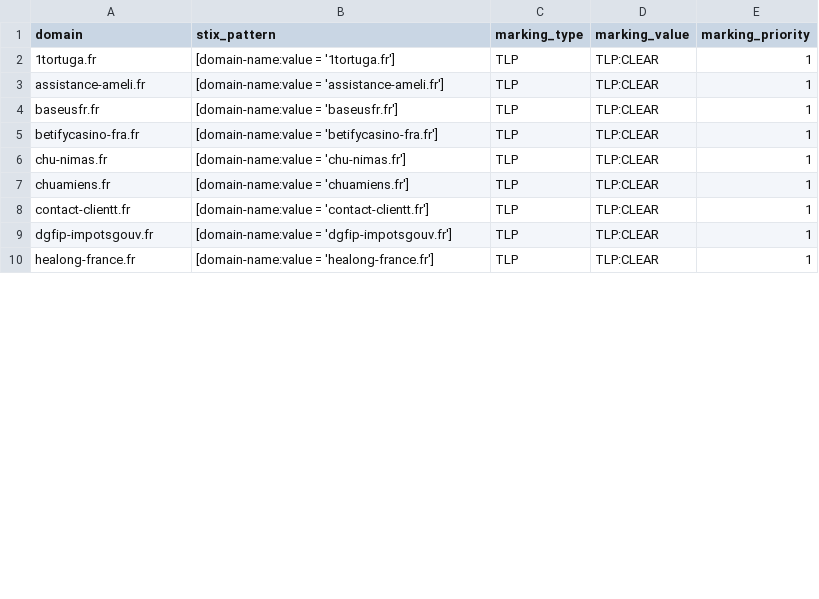
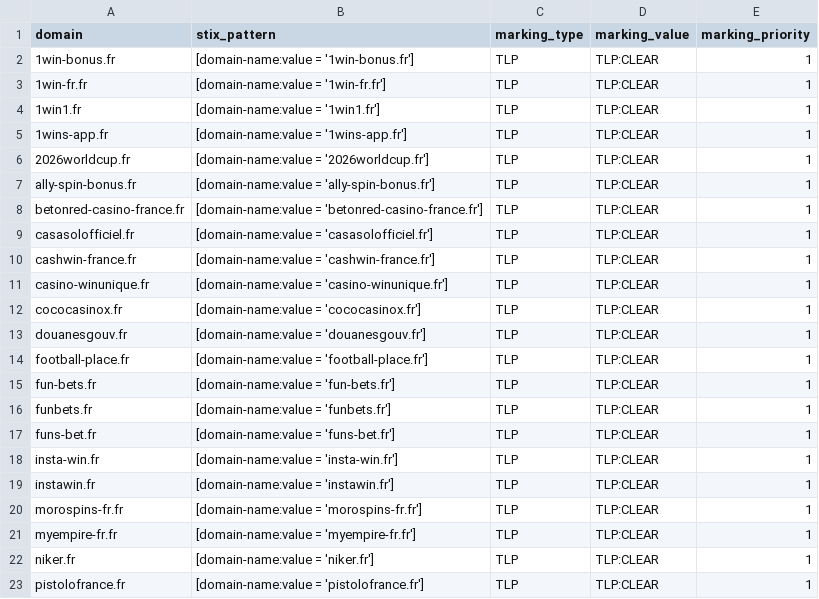
Before and after one commit to DreadFog/red_flag_domains_csv_feed_opencti, a CSV file: daily_domains.csv, drawn as a sheet; only a part is shown; the diff covers the shown part only.

```diff
--- a/daily_domains.csv
+++ b/daily_domains.csv
@@ -1,10 +1,23 @@
 domain,stix_pattern,marking_type,marking_value,marking_priority
-1tortuga.fr,[domain-name:value = '1tortuga.fr'],TLP,TLP:CLEAR,1
-assistance-ameli.fr,[domain-name:value = 'assistance-ameli.fr'],TLP,TLP:CLEAR,1
-baseusfr.fr,[domain-name:value = 'baseusfr.fr'],TLP,TLP:CLEAR,1
-betifycasino-fra.fr,[domain-name:value = 'betifycasino-fra.fr'],TLP,TLP:CLEAR,1
-chu-nimas.fr,[domain-name:value = 'chu-nimas.fr'],TLP,TLP:CLEAR,1
-chuamiens.fr,[domain-name:value = 'chuamiens.fr'],TLP,TLP:CLEAR,1
-contact-clientt.fr,[domain-name:value = 'contact-clientt.fr'],TLP,TLP:CLEAR,1
-dgfip-impotsgouv.fr,[domain-name:value = 'dgfip-impotsgouv.fr'],TLP,TLP:CLEAR,1
-healong-france.fr,[domain-name:value = 'healong-france.fr'],TLP,TLP:CLEAR,1
+1win-bonus.fr,[domain-name:value = '1win-bonus.fr'],TLP,TLP:CLEAR,1
+1win-fr.fr,[domain-name:value = '1win-fr.fr'],TLP,TLP:CLEAR,1
+1win1.fr,[domain-name:value = '1win1.fr'],TLP,TLP:CLEAR,1
+1wins-app.fr,[domain-name:value = '1wins-app.fr'],TLP,TLP:CLEAR,1
+2026worldcup.fr,[domain-name:value = '2026worldcup.fr'],TLP,TLP:CLEAR,1
+ally-spin-bonus.fr,[domain-name:value = 'ally-spin-bonus.fr'],TLP,TLP:CLEAR,1
+betonred-casino-france.fr,[domain-name:value = 'betonred-casino-france.fr'],TLP,TLP:CLEAR,1
+casasolofficiel.fr,[domain-name:value = 'casasolofficiel.fr'],TLP,TLP:CLEAR,1
+cashwin-france.fr,[domain-name:value = 'cashwin-france.fr'],TLP,TLP:CLEAR,1
+casino-winunique.fr,[domain-name:value = 'casino-winunique.fr'],TLP,TLP:CLEAR,1
+cococasinox.fr,[domain-name:value = 'cococasinox.fr'],TLP,TLP:CLEAR,1
+douanesgouv.fr,[domain-name:value = 'douanesgouv.fr'],TLP,TLP:CLEAR,1
+football-place.fr,[domain-name:value = 'football-place.fr'],TLP,TLP:CLEAR,1
+fun-bets.fr,[domain-name:value = 'fun-bets.fr'],TLP,TLP:CLEAR,1
+funbets.fr,[domain-name:value = 'funbets.fr'],TLP,TLP:CLEAR,1
+funs-bet.fr,[domain-name:value = 'funs-bet.fr'],TLP,TLP:CLEAR,1
+insta-win.fr,[domain-name:value = 'insta-win.fr'],TLP,TLP:CLEAR,1
+instawin.fr,[domain-name:value = 'instawin.fr'],TLP,TLP:CLEAR,1
+morospins-fr.fr,[domain-name:value = 'morospins-fr.fr'],TLP,TLP:CLEAR,1
+myempire-fr.fr,[domain-name:value = 'myempire-fr.fr'],TLP,TLP:CLEAR,1
+niker.fr,[domain-name:value = 'niker.fr'],TLP,TLP:CLEAR,1
+pistolofrance.fr,[domain-name:value = 'pistolofrance.fr'],TLP,TLP:CLEAR,1
```
Also changed, not shown: 7 added rows and 18 edited cells elsewhere in this file.
